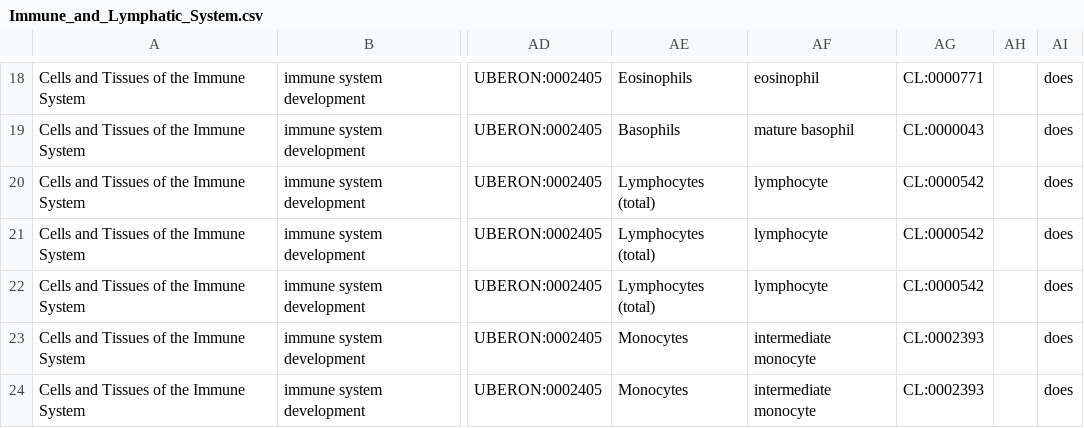
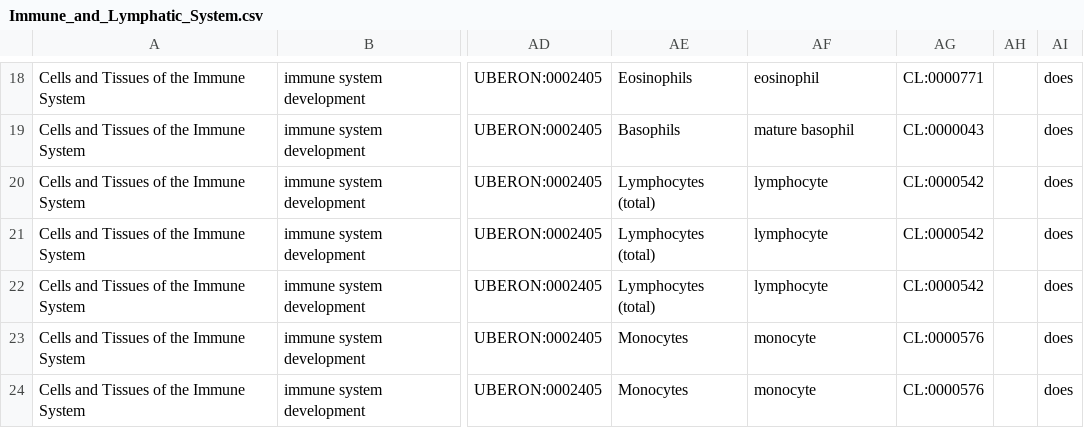
Before and after one commit to wholepersonproject/wpp-kg, a CSV file: digital-objects/wpp/immune-and-lymphatic-system/draft/raw/Immune_and_Lymphatic_System.csv, drawn as a sheet; only a part is shown, gaps mark what is left out; the diff covers the shown part only; the diff names each change by its address in the sheet, - before the commit and + after, or states it on an @@ line.

Commit message:
Update table data

```diff
--- a/digital-objects/wpp/immune-and-lymphatic-system/draft/raw/Immune_and_Lymphatic_System.csv
+++ b/digital-objects/wpp/immune-and-lymphatic-system/draft/raw/Immune_and_Lymphatic_System.csv
-AF23:AF24: intermediate monocyte
+AF23:AF24: monocyte
-AG23:AG24: CL:0002393
+AG23:AG24: CL:0000576
```
Also changed, not shown: 20 edited cells elsewhere in this file, 1 other file.
